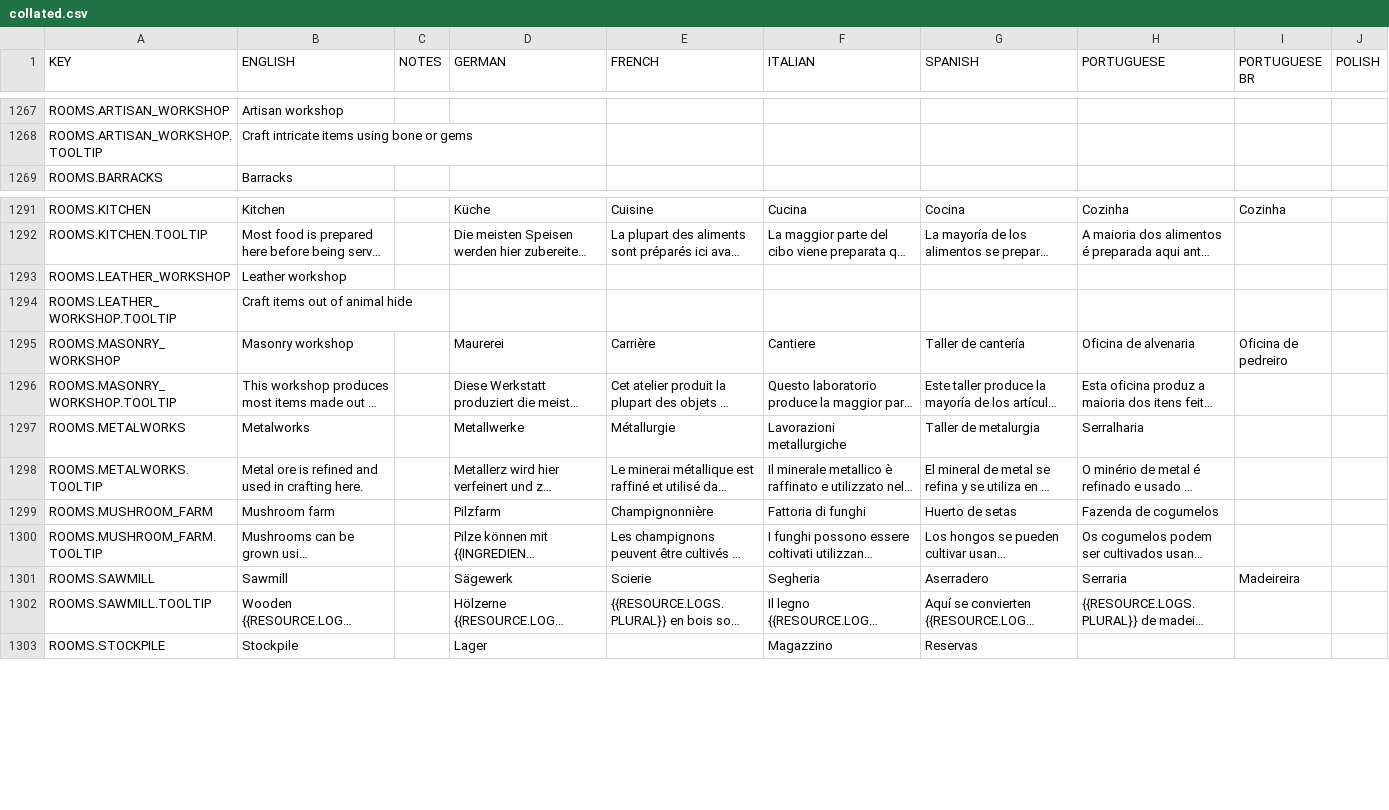
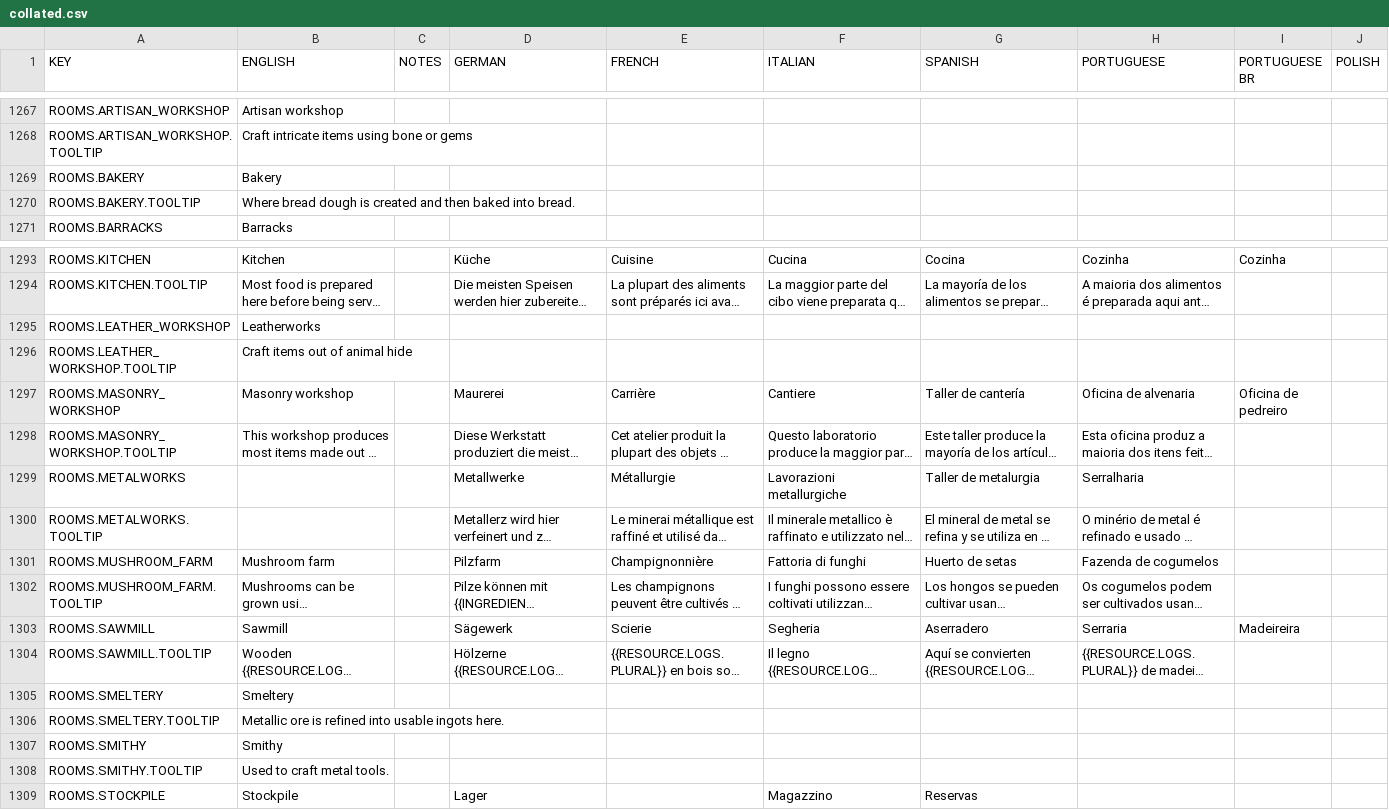
Before and after one commit to rossturner/mountaincore, a CSV file: core/assets/translations/collated.csv, drawn as a sheet; only a part is shown, gaps mark what is left out; long unchanged cells end in …; addresses are those after the commit; rows hold the shown columns only; the diff names each change by its address in the sheet, - before the commit and + after, or states it on an @@ line.

```diff
--- a/core/assets/translations/collated.csv
+++ b/core/assets/translations/collated.csv
+row 1269: ROOMS.BAKERY | Bakery
+row 1270: ROOMS.BAKERY.TOOLTIP | Where bread dough is created and then baked into bread.
-B1295 (ENGLISH): Leather workshop
+B1295 (ENGLISH): Leatherworks
-B1299 (ENGLISH): Metalworks
+B1299 (ENGLISH): (empty)
-B1300 (ENGLISH): Metal ore is refined and used in crafting here.
+B1300 (ENGLISH): (empty)
+row 1305: ROOMS.SMELTERY | Smeltery
+row 1306: ROOMS.SMELTERY.TOOLTIP | Metallic ore is refined into usable ingots here.
+row 1307: ROOMS.SMITHY | Smithy
+row 1308: ROOMS.SMITHY.TOOLTIP | Used to craft metal tools.
```
Also changed, not shown: core/mods/base/translations/translations.csv, 27 other files.
